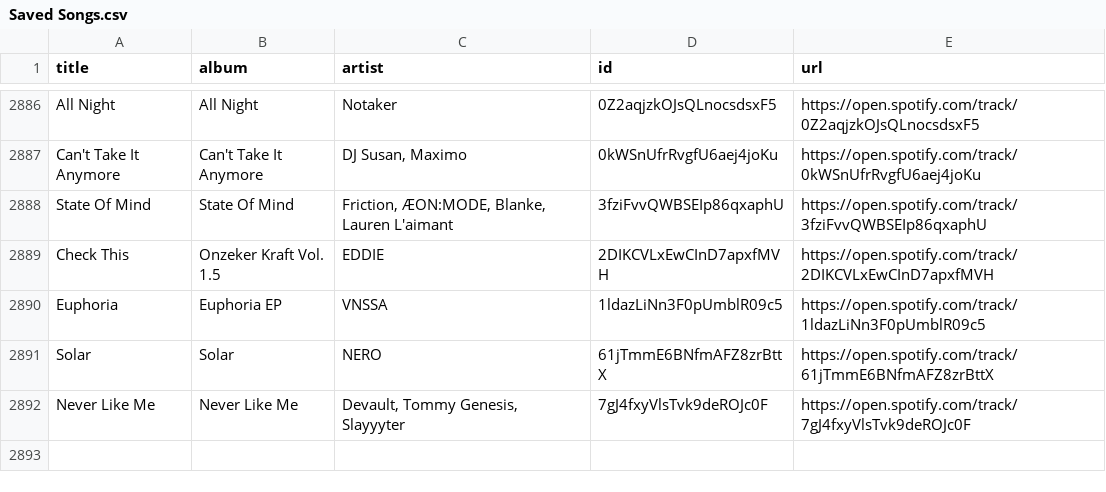
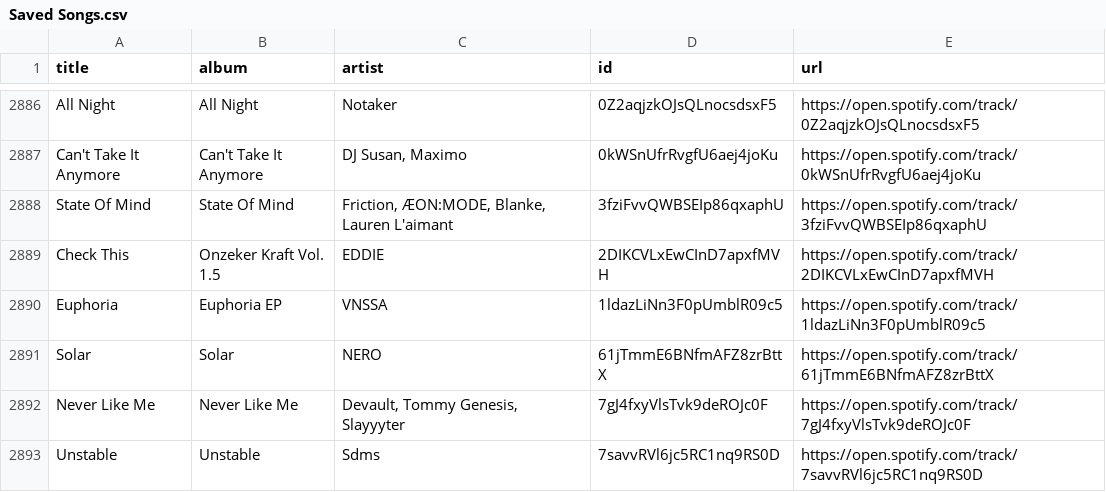
Before and after one commit to unex/dews_beats, a CSV file: Saved Songs.csv, drawn as a sheet; only a part is shown, gaps mark what is left out; the diff names each change by its address in the sheet, - before the commit and + after, or states it on an @@ line.

```diff
--- a/Saved Songs.csv
+++ b/Saved Songs.csv
+row 2893: Unstable | Unstable | Sdms | 7savvRVl6jc5RC1nq9RS0D | https://open.spotify.com/track/7savvRVl6jc5RC1nq9RS0D
```
Also changed, not shown: playlists/Chill Tracks.csv, playlists/Proximity.csv, 2 other files.
